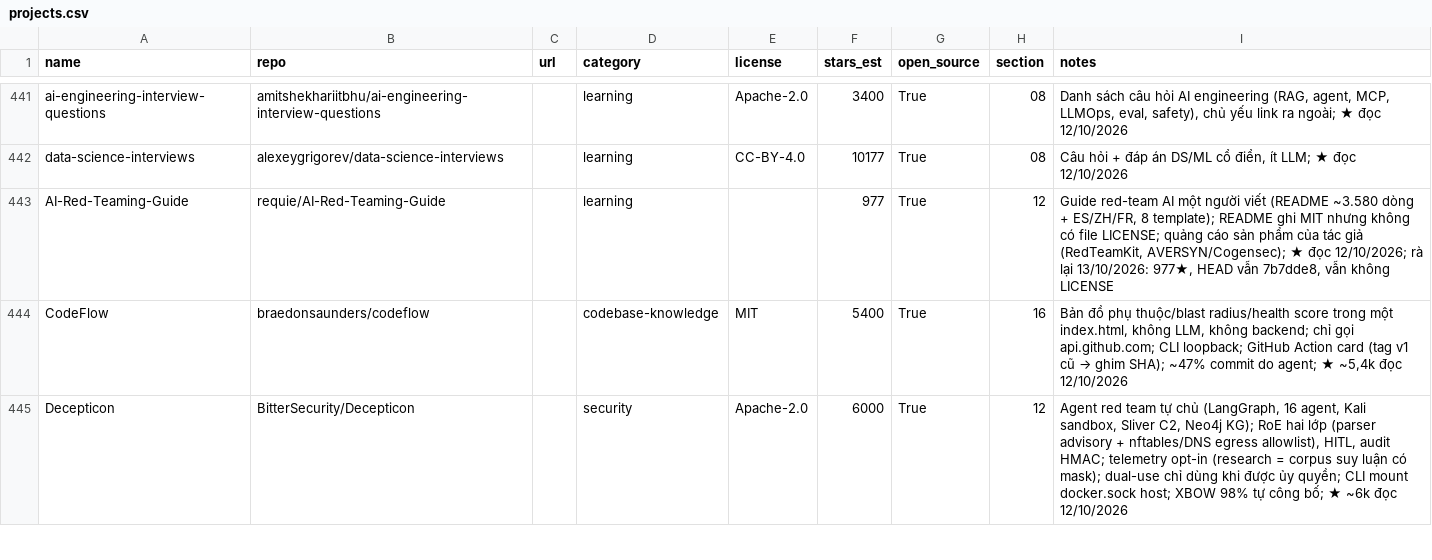
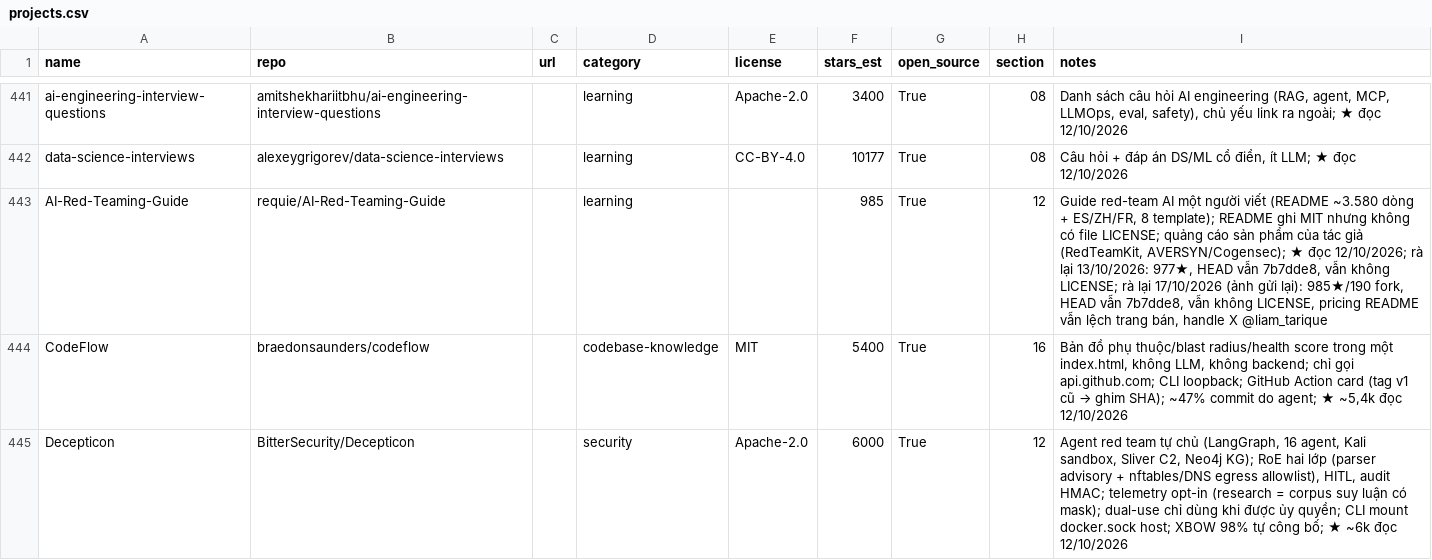
Before and after one commit to seeker19110/stored, a CSV file: data/projects.csv, drawn as a sheet; only a part is shown, gaps mark what is left out.

```diff
--- a/data/projects.csv
+++ b/data/projects.csv
@@ -442,3 +442,3 @@ ai-engineering-interview-questions,amitshekhariitbhu/ai-engineering-interview-qu
 data-science-interviews,alexeygrigorev/data-science-interviews,,learning,CC-BY-4.0,10177,True,08,"Câu hỏi + đáp án DS/ML cổ điển, ít LLM; ★ đọc 12/10/2026"
-AI-Red-Teaming-Guide,requie/AI-Red-Teaming-Guide,,learning,,977,True,12,"Guide red-team AI một người viết (README ~3.580 dòng + ES/ZH/FR, 8 template); README ghi MIT nhưng không có file LICENSE; quảng cáo sản phẩm của tác giả (RedTeamKit, AVERSYN/Cogensec); ★ đọc 12/10/2026; rà lại 13/10/2026: 977★, HEAD vẫn 7b7dde8, vẫn không LICENSE"
+AI-Red-Teaming-Guide,requie/AI-Red-Teaming-Guide,,learning,,985,True,12,"Guide red-team AI một người viết (README ~3.580 dòng + ES/ZH/FR, 8 template); README ghi MIT nhưng không có file LICENSE; quảng cáo sản phẩm của tác giả (RedTeamKit, AVERSYN/Cogensec); ★ đọc 12/10/2026; rà lại 13/10/2026: 977★, HEAD vẫn 7b7dde8, vẫn không LICENSE; rà lại 17/10/2026 (ảnh gửi lại): 985★/190 fork, HEAD vẫn 7b7dde8, vẫn không LICENSE, pricing README vẫn lệch trang bán, handle X @liam_tarique"
 CodeFlow,braedonsaunders/codeflow,,codebase-knowledge,MIT,5400,True,16,"Bản đồ phụ thuộc/blast radius/health score trong một index.html, không LLM, không backend; chỉ gọi api.github.com; CLI loopback; GitHub Action card (tag v1 cũ → ghim SHA); ~47% commit do agent; ★ ~5,4k đọc 12/10/2026"
```
Also changed, not shown: 2 other files.
